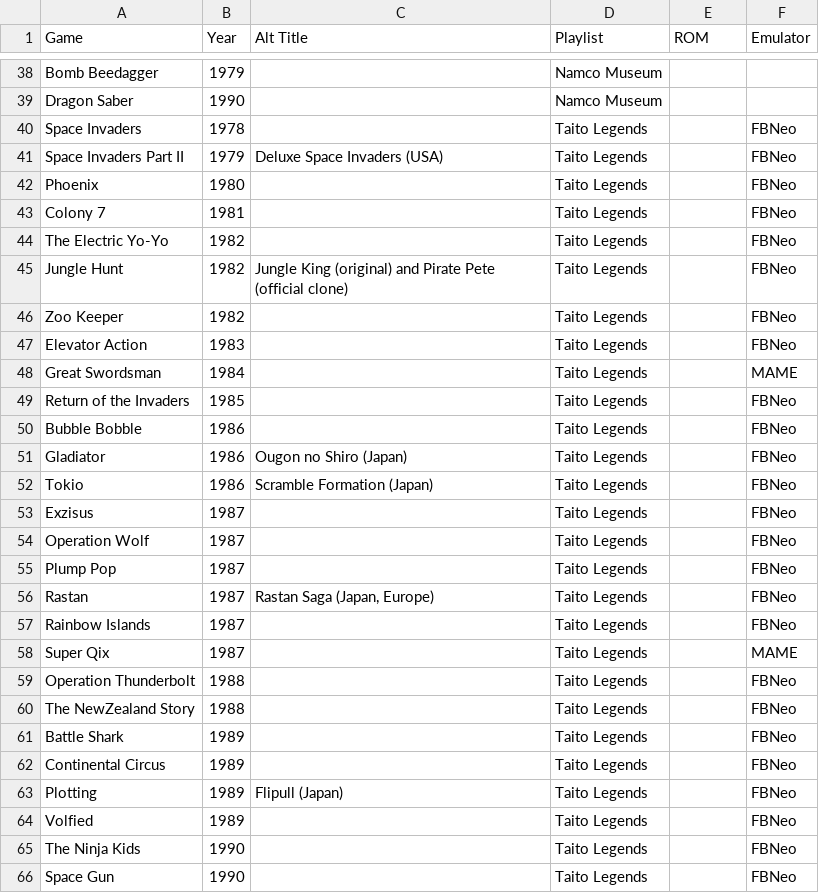
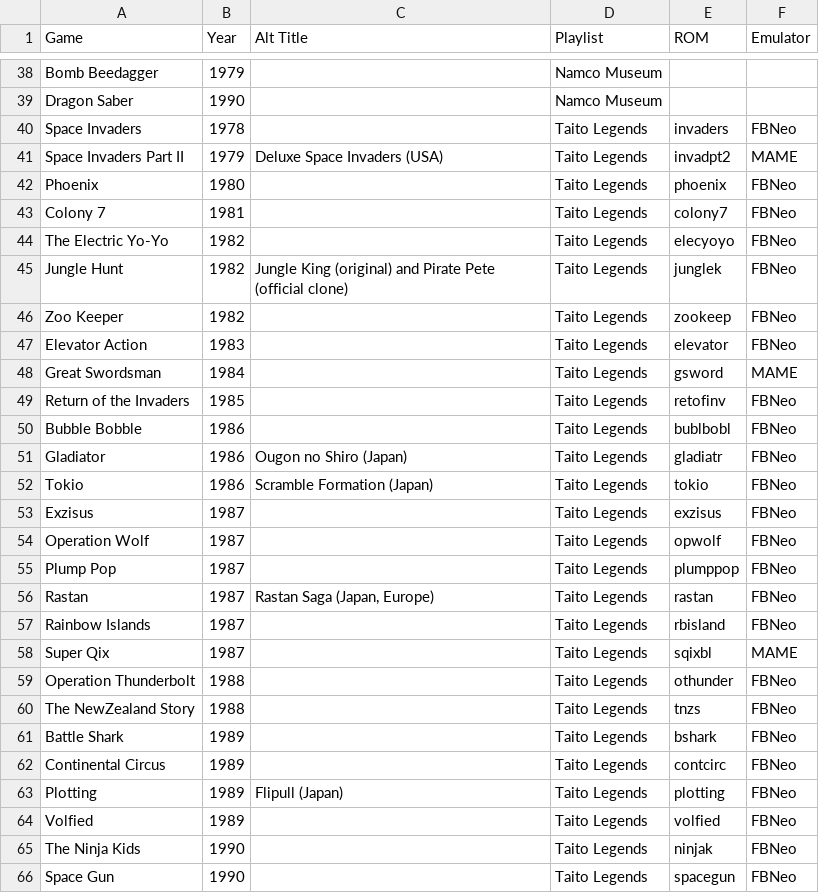
Before and after one commit to balb/lakka-playlists, a CSV file: ArcadePlaylists.csv, drawn as a sheet; only a part is shown, gaps mark what is left out; the diff covers the shown part only.

Commit message:
Update ArcadePlaylists.csv

```diff
--- a/ArcadePlaylists.csv
+++ b/ArcadePlaylists.csv
@@ -39,28 +39,28 @@ Bomb Beedagger,1979,,Namco Museum,,
 Dragon Saber,1990,,Namco Museum,,
-Space Invaders,1978,,Taito Legends,,FBNeo
-Space Invaders Part II,1979,Deluxe Space Invaders (USA),Taito Legends,,FBNeo
-Phoenix,1980,,Taito Legends,,FBNeo
-Colony 7,1981,,Taito Legends,,FBNeo
-The Electric Yo-Yo,1982,,Taito Legends,,FBNeo
-Jungle Hunt,1982,Jungle King (original) and Pirate Pete (official clone),Taito Legends,,FBNeo
-Zoo Keeper,1982,,Taito Legends,,FBNeo
-Elevator Action,1983,,Taito Legends,,FBNeo
-Great Swordsman,1984,,Taito Legends,,MAME
-Return of the Invaders,1985,,Taito Legends,,FBNeo
-Bubble Bobble,1986,,Taito Legends,,FBNeo
-Gladiator,1986,Ougon no Shiro (Japan),Taito Legends,,FBNeo
-Tokio,1986,Scramble Formation (Japan),Taito Legends,,FBNeo
-Exzisus,1987,,Taito Legends,,FBNeo
-Operation Wolf,1987,,Taito Legends,,FBNeo
-Plump Pop,1987,,Taito Legends,,FBNeo
-Rastan,1987,"Rastan Saga (Japan, Europe)",Taito Legends,,FBNeo
-Rainbow Islands,1987,,Taito Legends,,FBNeo
-Super Qix,1987,,Taito Legends,,MAME
-Operation Thunderbolt,1988,,Taito Legends,,FBNeo
-The NewZealand Story,1988,,Taito Legends,,FBNeo
-Battle Shark,1989,,Taito Legends,,FBNeo
-Continental Circus,1989,,Taito Legends,,FBNeo
-Plotting,1989,Flipull (Japan),Taito Legends,,FBNeo
-Volfied,1989,,Taito Legends,,FBNeo
-The Ninja Kids,1990,,Taito Legends,,FBNeo
-Space Gun,1990,,Taito Legends,,FBNeo
+Space Invaders,1978,,Taito Legends,invaders,FBNeo
+Space Invaders Part II,1979,Deluxe Space Invaders (USA),Taito Legends,invadpt2,MAME
+Phoenix,1980,,Taito Legends,phoenix,FBNeo
+Colony 7,1981,,Taito Legends,colony7,FBNeo
+The Electric Yo-Yo,1982,,Taito Legends,elecyoyo,FBNeo
+Jungle Hunt,1982,Jungle King (original) and Pirate Pete (official clone),Taito Legends,junglek,FBNeo
+Zoo Keeper,1982,,Taito Legends,zookeep,FBNeo
+Elevator Action,1983,,Taito Legends,elevator,FBNeo
+Great Swordsman,1984,,Taito Legends,gsword,MAME
+Return of the Invaders,1985,,Taito Legends,retofinv,FBNeo
+Bubble Bobble,1986,,Taito Legends,bublbobl,FBNeo
+Gladiator,1986,Ougon no Shiro (Japan),Taito Legends,gladiatr,FBNeo
+Tokio,1986,Scramble Formation (Japan),Taito Legends,tokio,FBNeo
+Exzisus,1987,,Taito Legends,exzisus,FBNeo
+Operation Wolf,1987,,Taito Legends,opwolf,FBNeo
+Plump Pop,1987,,Taito Legends,plumppop,FBNeo
+Rastan,1987,"Rastan Saga (Japan, Europe)",Taito Legends,rastan,FBNeo
+Rainbow Islands,1987,,Taito Legends,rbisland,FBNeo
+Super Qix,1987,,Taito Legends,sqixbl,MAME
+Operation Thunderbolt,1988,,Taito Legends,othunder,FBNeo
+The NewZealand Story,1988,,Taito Legends,tnzs,FBNeo
+Battle Shark,1989,,Taito Legends,bshark,FBNeo
+Continental Circus,1989,,Taito Legends,contcirc,FBNeo
+Plotting,1989,Flipull (Japan),Taito Legends,plotting,FBNeo
+Volfied,1989,,Taito Legends,volfied,FBNeo
+The Ninja Kids,1990,,Taito Legends,ninjak,FBNeo
+Space Gun,1990,,Taito Legends,spacegun,FBNeo
```
Also changed, not shown: 2 edited cells elsewhere in this file.
